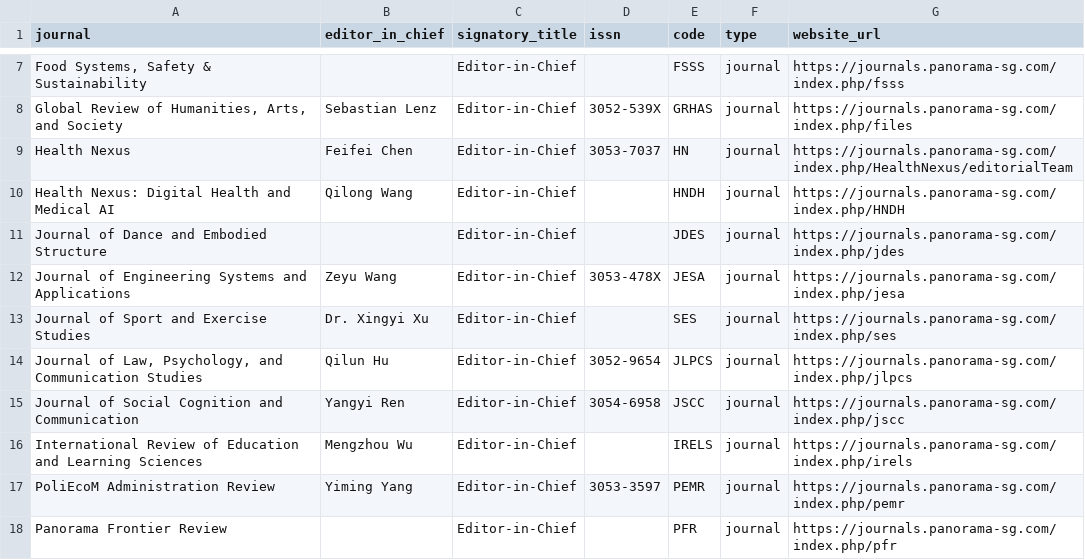
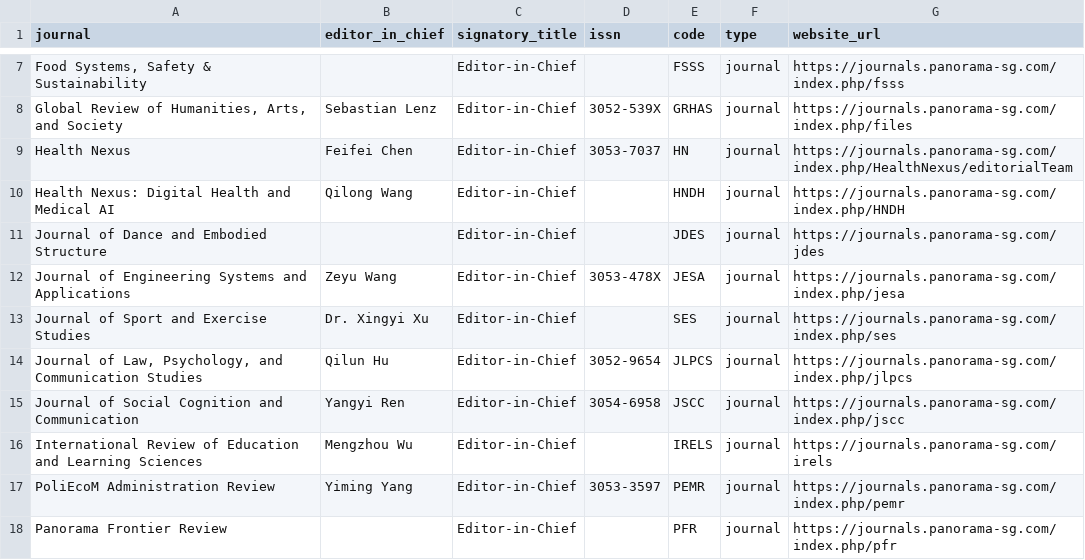
Before and after one commit to WENSHAO521/psg-credentials, a CSV file: source/journals.csv, drawn as a sheet; only a part is shown, gaps mark what is left out.

```diff
--- a/source/journals.csv
+++ b/source/journals.csv
@@ -10,3 +10,3 @@ Health Nexus,Feifei Chen,Editor-in-Chief,3053-7037,HN,journal,https://journals.p
 Health Nexus: Digital Health and Medical AI,Qilong Wang,Editor-in-Chief,,HNDH,journal,https://journals.panorama-sg.com/index.php/HNDH
-Journal of Dance and Embodied Structure,,Editor-in-Chief,,JDES,journal,https://journals.panorama-sg.com/index.php/jdes
+Journal of Dance and Embodied Structure,,Editor-in-Chief,,JDES,journal,https://journals.panorama-sg.com/jdes
 Journal of Engineering Systems and Applications,Zeyu Wang,Editor-in-Chief,3053-478X,JESA,journal,https://journals.panorama-sg.com/index.php/jesa
@@ -15,3 +15,3 @@ Journal of Sport and Exercise Studies,Dr. Xingyi Xu,Editor-in-Chief,,SES,journal
 Journal of Social Cognition and Communication,Yangyi Ren,Editor-in-Chief,3054-6958,JSCC,journal,https://journals.panorama-sg.com/index.php/jscc
-International Review of Education and Learning Sciences,Mengzhou Wu,Editor-in-Chief,,IRELS,journal,https://journals.panorama-sg.com/index.php/irels
+International Review of Education and Learning Sciences,Mengzhou Wu,Editor-in-Chief,,IRELS,journal,https://journals.panorama-sg.com/irels
 PoliEcoM Administration Review,Yiming Yang,Editor-in-Chief,3053-3597,PEMR,journal,https://journals.panorama-sg.com/index.php/pemr
```
Also changed, not shown: 1 other file.
